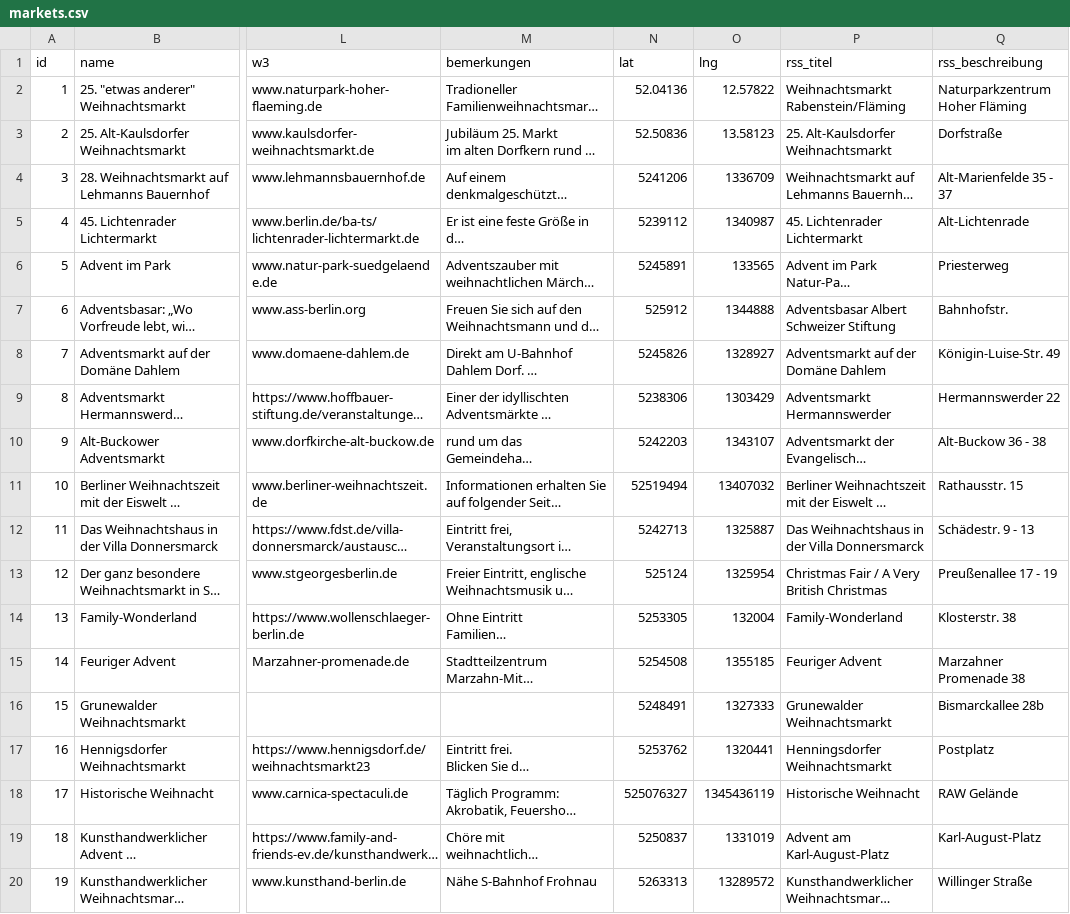
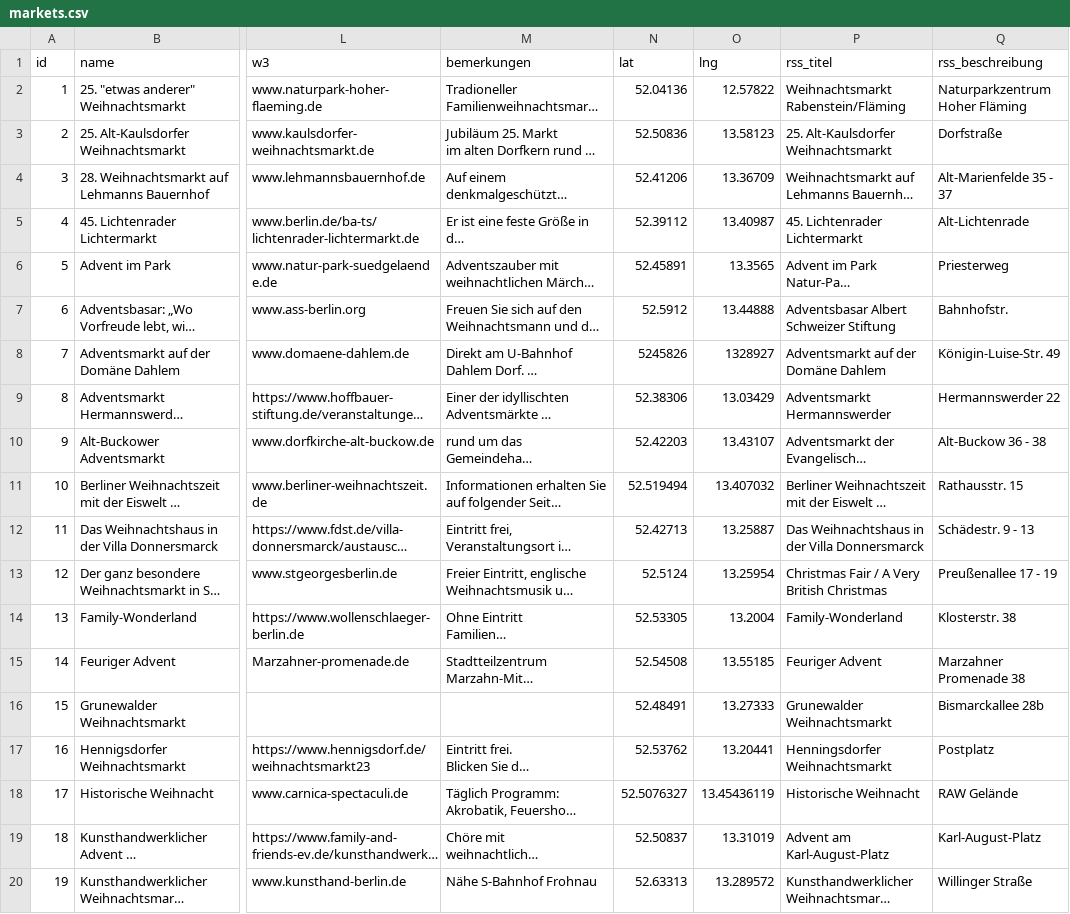
Before and after one commit to technologiestiftung/weihnachtsmarktkarte, a CSV file: public/markets.csv, drawn as a sheet; only a part is shown, gaps mark what is left out; long unchanged cells end in …; the diff covers the shown part only; the diff names each change by its address in the sheet, - before the commit and + after, or states it on an @@ line.

Commit message:
fix coordinates format

```diff
--- a/public/markets.csv
+++ b/public/markets.csv
-N4 (lat): 5241206
+N4 (lat): 52.41206
-O4 (lng): 1336709
+O4 (lng): 13.36709
-N5 (lat): 5239112
+N5 (lat): 52.39112
-O5 (lng): 1340987
+O5 (lng): 13.40987
-N6 (lat): 5245891
+N6 (lat): 52.45891
-O6 (lng): 133565
+O6 (lng): 13.3565
-N7 (lat): 525912
+N7 (lat): 52.5912
-O7 (lng): 1344888
+O7 (lng): 13.44888
-N9 (lat): 5238306
+N9 (lat): 52.38306
-O9 (lng): 1303429
+O9 (lng): 13.03429
-N10 (lat): 5242203
+N10 (lat): 52.42203
-O10 (lng): 1343107
+O10 (lng): 13.43107
-N11 (lat): 52519494
+N11 (lat): 52.519494
-O11 (lng): 13407032
+O11 (lng): 13.407032
-N12 (lat): 5242713
+N12 (lat): 52.42713
-O12 (lng): 1325887
+O12 (lng): 13.25887
-N13 (lat): 525124
+N13 (lat): 52.5124
-O13 (lng): 1325954
+O13 (lng): 13.25954
-N14 (lat): 5253305
+N14 (lat): 52.53305
-O14 (lng): 132004
+O14 (lng): 13.2004
-N15 (lat): 5254508
+N15 (lat): 52.54508
-O15 (lng): 1355185
+O15 (lng): 13.55185
-N16 (lat): 5248491
+N16 (lat): 52.48491
-O16 (lng): 1327333
+O16 (lng): 13.27333
-N17 (lat): 5253762
+N17 (lat): 52.53762
-O17 (lng): 1320441
+O17 (lng): 13.20441
-N18 (lat): 525076327
+N18 (lat): 52.5076327
-O18 (lng): 1345436119
+O18 (lng): 13.45436119
-N19 (lat): 5250837
+N19 (lat): 52.50837
-O19 (lng): 1331019
+O19 (lng): 13.31019
-N20 (lat): 5263313
+N20 (lat): 52.63313
-O20 (lng): 13289572
+O20 (lng): 13.289572
```
Also changed, not shown: 72 edited cells elsewhere in this file.
